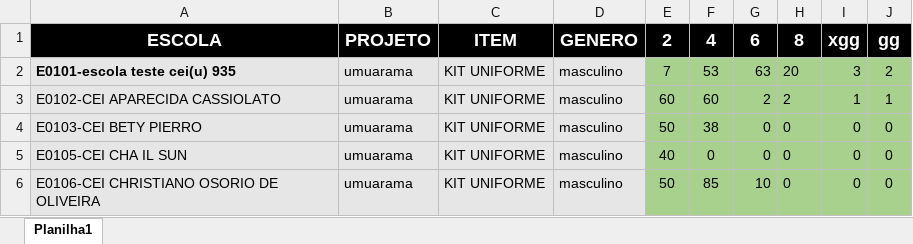
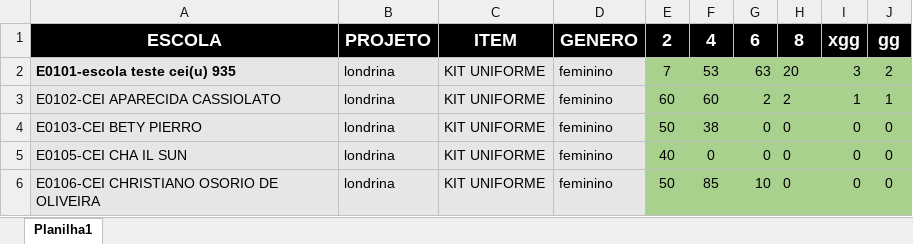
Before and after one commit to Alexandre1313/system_sys_back, an Excel workbook: core/utils/distribuicao.xlsx, sheet Planilha1, drawn as a sheet; values as stored, in another font and other column widths than the file's, no borders; the diff names each change by its address in the sheet, - before the commit and + after, or states it on an @@ line.

Commit message:
13102024

```diff
--- a/core/utils/distribuicao.xlsx (sheet Planilha1)
+++ b/core/utils/distribuicao.xlsx (sheet Planilha1)
-B2:B6: umuarama
+B2:B6: londrina
-D2:D6: masculino
+D2:D6: feminino
```
